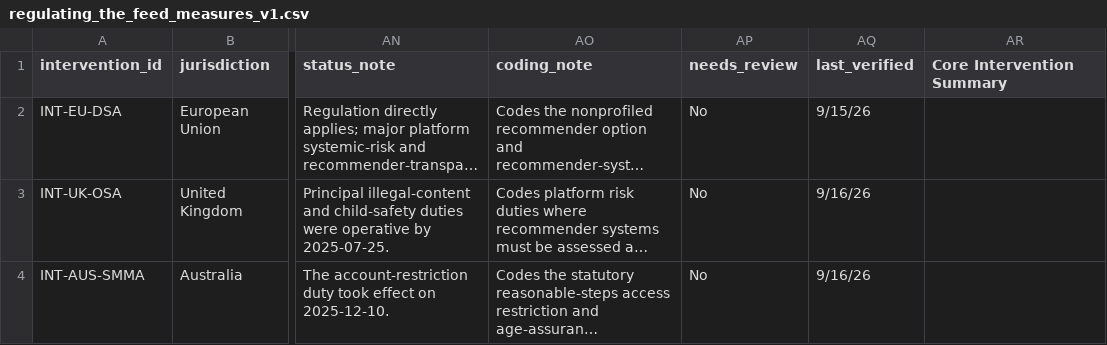
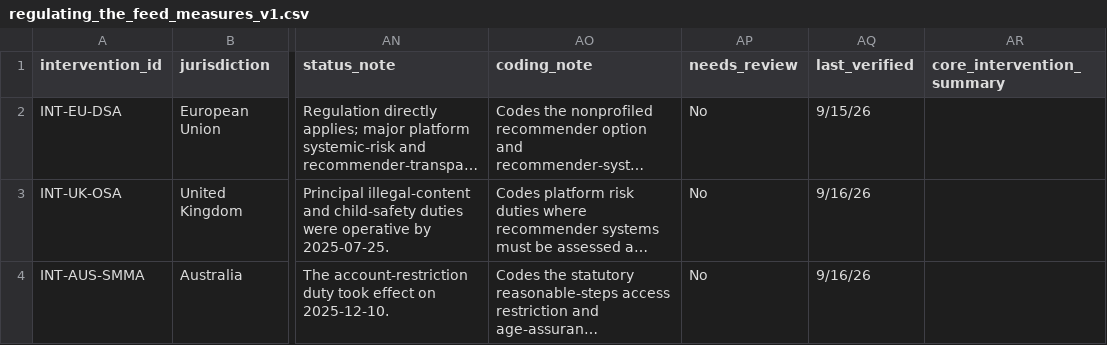
Before and after one commit to atjbiondo/regulating-the-feed, a CSV file: data/regulating_the_feed_measures_v1.csv, drawn as a sheet; only a part is shown, gaps mark what is left out; long unchanged cells end in …; the diff names each change by its address in the sheet, - before the commit and + after, or states it on an @@ line.

Commit message:
Normalize summary field name

```diff
--- a/data/regulating_the_feed_measures_v1.csv
+++ b/data/regulating_the_feed_measures_v1.csv
-AR1: Core Intervention Summary
+AR1: core_intervention_summary
```
